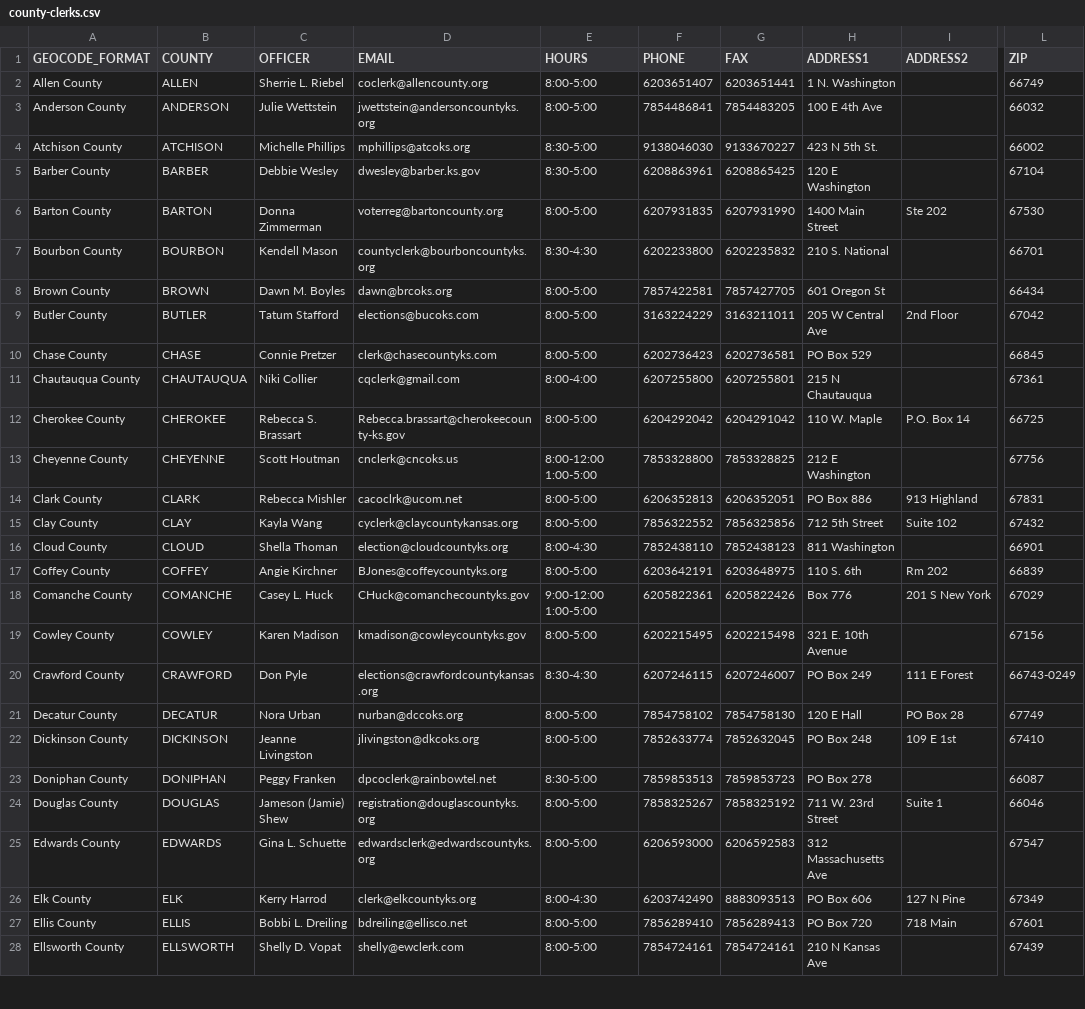
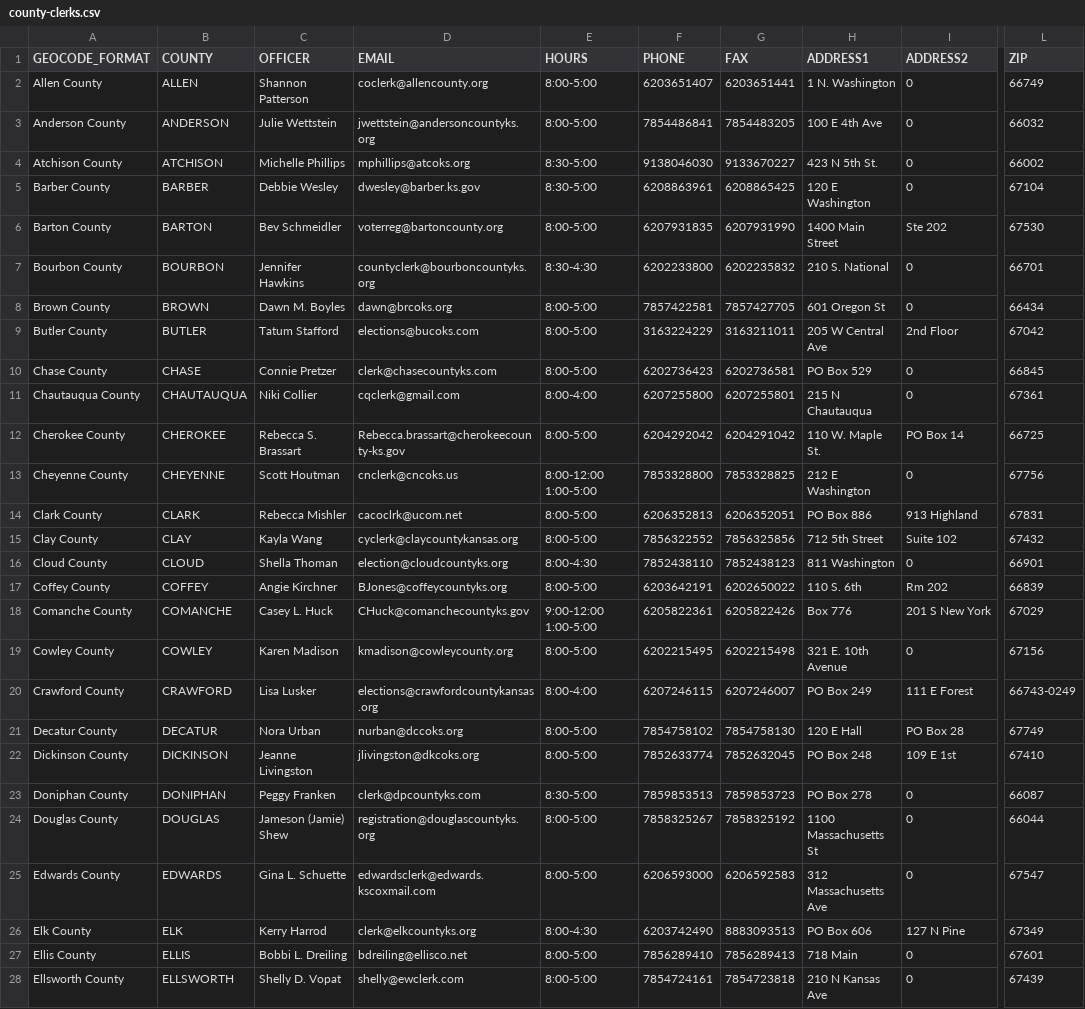
Before and after one commit to BlueprintKansas/v3.ksvotes.org, a CSV file: ksvotes/county-clerks.csv, drawn as a sheet; only a part is shown, gaps mark what is left out; the diff covers the shown part only; the diff names each change by its address in the sheet, - before the commit and + after, or states it on an @@ line.

Commit message:
2023 General Update (#168)

```diff
--- a/ksvotes/county-clerks.csv
+++ b/ksvotes/county-clerks.csv
-C2 (OFFICER): Sherrie L. Riebel
+C2 (OFFICER): Shannon Patterson
-I2:I5 (ADDRESS2): (empty)
+I2:I5 (ADDRESS2): 0
-C6 (OFFICER): Donna Zimmerman
+C6 (OFFICER): Bev Schmeidler
-C7 (OFFICER): Kendell Mason
+C7 (OFFICER): Jennifer Hawkins
-I7:I8 (ADDRESS2): (empty)
+I7:I8 (ADDRESS2): 0
-I10:I11 (ADDRESS2): (empty)
+I10:I11 (ADDRESS2): 0
-H12 (ADDRESS1): 110 W. Maple
+H12 (ADDRESS1): 110 W. Maple St.
-I12 (ADDRESS2): P.O. Box 14
+I12 (ADDRESS2): PO Box 14
-I13 (ADDRESS2): (empty)
+I13 (ADDRESS2): 0
-I16 (ADDRESS2): (empty)
+I16 (ADDRESS2): 0
-G17 (FAX): 6203648975
+G17 (FAX): 6202650022
-D19 (EMAIL): kmadison@cowleycountyks.gov
+D19 (EMAIL): kmadison@cowleycounty.org
-I19 (ADDRESS2): (empty)
+I19 (ADDRESS2): 0
-C20 (OFFICER): Don Pyle
+C20 (OFFICER): Lisa Lusker
-E20 (HOURS): 8:30-4:30
+E20 (HOURS): 8:00-4:00
-D23 (EMAIL): dpcoclerk@rainbowtel.net
+D23 (EMAIL): clerk@dpcountyks.com
-I23 (ADDRESS2): (empty)
+I23 (ADDRESS2): 0
-H24 (ADDRESS1): 711 W. 23rd Street
+H24 (ADDRESS1): 1100 Massachusetts St
-I24 (ADDRESS2): Suite 1
+I24 (ADDRESS2): 0
-L24 (ZIP): 66046
+L24 (ZIP): 66044
-D25 (EMAIL): edwardsclerk@edwardscountyks.org
+D25 (EMAIL): edwardsclerk@edwards.kscoxmail.com
-I25 (ADDRESS2): (empty)
+I25 (ADDRESS2): 0
-H27 (ADDRESS1): PO Box 720
+H27 (ADDRESS1): 718 Main
-I27 (ADDRESS2): 718 Main
+I27 (ADDRESS2): 0
-G28 (FAX): 7854724161
+G28 (FAX): 7854723818
-I28 (ADDRESS2): (empty)
+I28 (ADDRESS2): 0
```
Also changed, not shown: 2 added rows, 2 removed rows and 65 edited cells elsewhere in this file.
